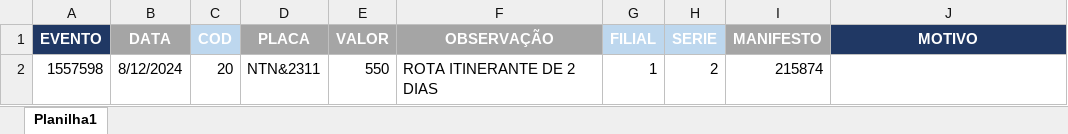
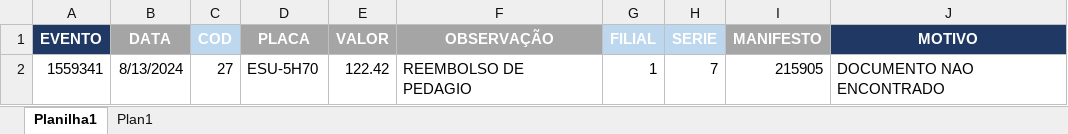
Before and after one commit to Monsterned/Efetuar_Evento, an Excel workbook: EVENTO.xlsx, sheet Planilha1, drawn as a sheet; values as stored, in another font and other column widths than the file's, no borders; removed rows and columns are numbered as before the commit, all else as after; the diff names each change by its address in the sheet, - before the commit and + after, or states it on an @@ line.

```diff
--- a/EVENTO.xlsx (sheet Planilha1)
+++ b/EVENTO.xlsx (sheet Planilha1)
+sheet tab: Plan1
-row 2: 1557598 | 8/12/2024 | 20 | NTN&2311 | 550 | ROTA ITINERANTE DE 2 DIAS | 1 | 2 | 215874
+row 2: 1559341 | 8/13/2024 | 27 | ESU-5H70 | 122.42 | REEMBOLSO DE PEDAGIO | 1 | 7 | 215905 | DOCUMENTO NAO ENCONTRADO
```
Also changed, not shown: 1 other file.
